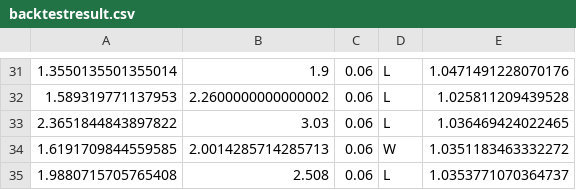
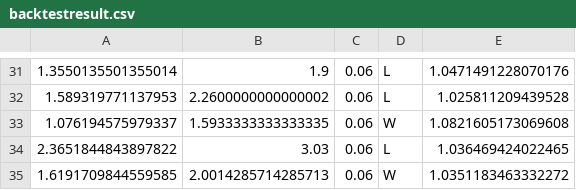
Before and after one commit to AkooshR/Greyhound-Racing-Model, a CSV file: backtestresult.csv, drawn as a sheet; only a part is shown, gaps mark what is left out; the shorter side is filled out with more unchanged rows.

Commit message:
Update backtestresult.csv

```diff
--- a/backtestresult.csv
+++ b/backtestresult.csv
@@ -32,2 +32,3 @@
 1.589319771137953,2.2600000000000002,0.06,L,1.025811209439528
+1.076194575979337,1.5933333333333335,0.06,W,1.0821605173069608
 2.3651844843897822,3.03,0.06,L,1.036469424022465
```
